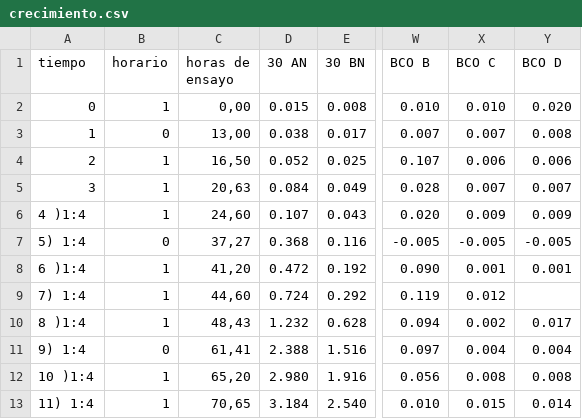
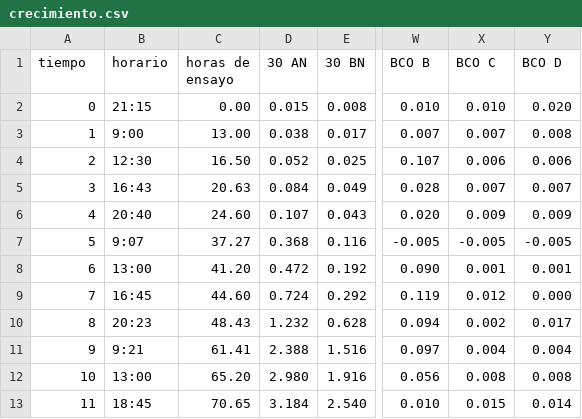
Before and after one commit to Paulinaenr/Trabajo_final_Analisis_estadistico_utilizando_R_UNQ, a CSV file: TP final/crecimiento.csv, drawn as a sheet; only a part is shown, gaps mark what is left out; the diff names each change by its address in the sheet, - before the commit and + after, or states it on an @@ line.

Commit message:
crecimiento ajustado

```diff
--- a/TP final/crecimiento.csv
+++ b/TP final/crecimiento.csv
-B2 (horario): 1
+B2 (horario): 21:15
-C2 (horas de ensayo): 0,00
+C2 (horas de ensayo): 0.00
-B3 (horario): 0
+B3 (horario): 9:00
-C3 (horas de ensayo): 13,00
+C3 (horas de ensayo): 13.00
-B4 (horario): 1
+B4 (horario): 12:30
-C4 (horas de ensayo): 16,50
+C4 (horas de ensayo): 16.50
-B5 (horario): 1
+B5 (horario): 16:43
-C5 (horas de ensayo): 20,63
+C5 (horas de ensayo): 20.63
-A6 (tiempo): 4 )1:4
+A6 (tiempo): 4
-B6 (horario): 1
+B6 (horario): 20:40
-C6 (horas de ensayo): 24,60
+C6 (horas de ensayo): 24.60
-A7 (tiempo): 5) 1:4
+A7 (tiempo): 5
-B7 (horario): 0
+B7 (horario): 9:07
-C7 (horas de ensayo): 37,27
+C7 (horas de ensayo): 37.27
-A8 (tiempo): 6 )1:4
+A8 (tiempo): 6
-B8 (horario): 1
+B8 (horario): 13:00
-C8 (horas de ensayo): 41,20
+C8 (horas de ensayo): 41.20
-A9 (tiempo): 7) 1:4
+A9 (tiempo): 7
-B9 (horario): 1
+B9 (horario): 16:45
-C9 (horas de ensayo): 44,60
+C9 (horas de ensayo): 44.60
-Y9 (BCO D): (empty)
+Y9 (BCO D): 0.000
-A10 (tiempo): 8 )1:4
+A10 (tiempo): 8
-B10 (horario): 1
+B10 (horario): 20:23
-C10 (horas de ensayo): 48,43
+C10 (horas de ensayo): 48.43
-A11 (tiempo): 9) 1:4
+A11 (tiempo): 9
-B11 (horario): 0
+B11 (horario): 9:21
-C11 (horas de ensayo): 61,41
+C11 (horas de ensayo): 61.41
-A12 (tiempo): 10 )1:4
+A12 (tiempo): 10
-B12 (horario): 1
+B12 (horario): 13:00
-C12 (horas de ensayo): 65,20
+C12 (horas de ensayo): 65.20
-A13 (tiempo): 11) 1:4
+A13 (tiempo): 11
-B13 (horario): 1
+B13 (horario): 18:45
-C13 (horas de ensayo): 70,65
+C13 (horas de ensayo): 70.65
```
Also changed, not shown: 1 other file.
